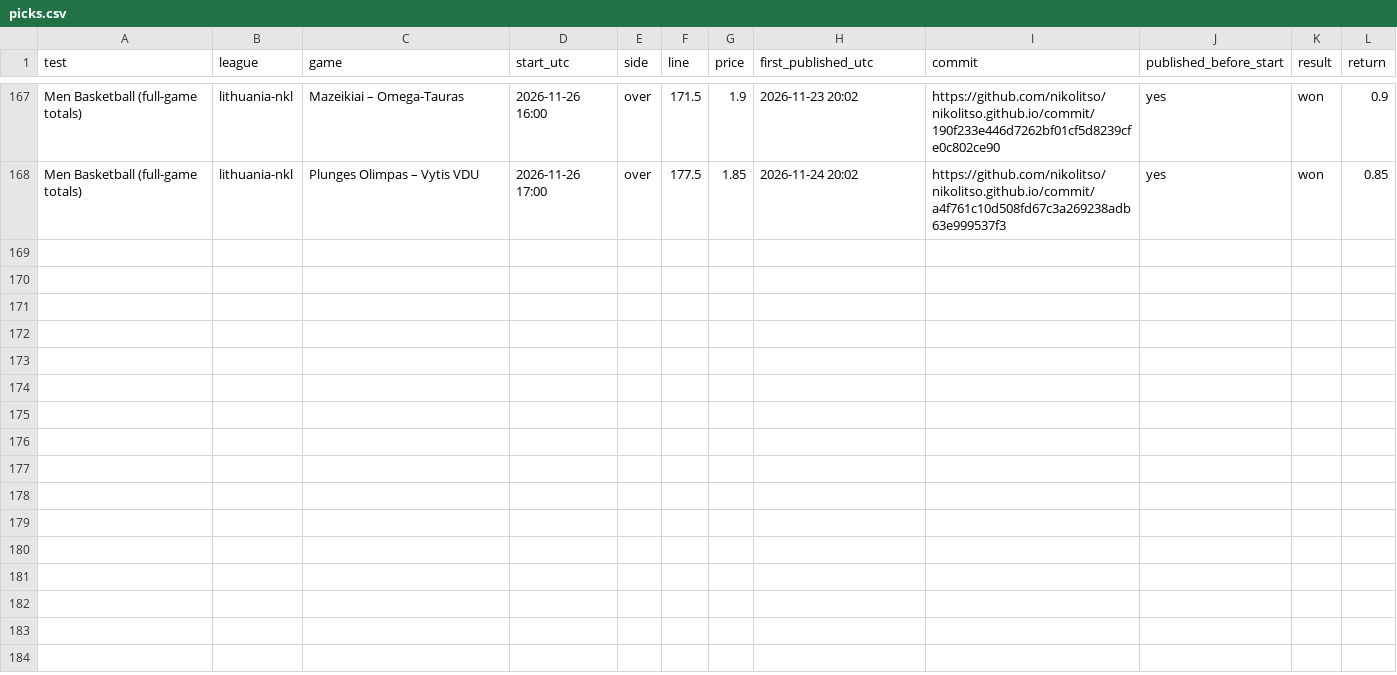
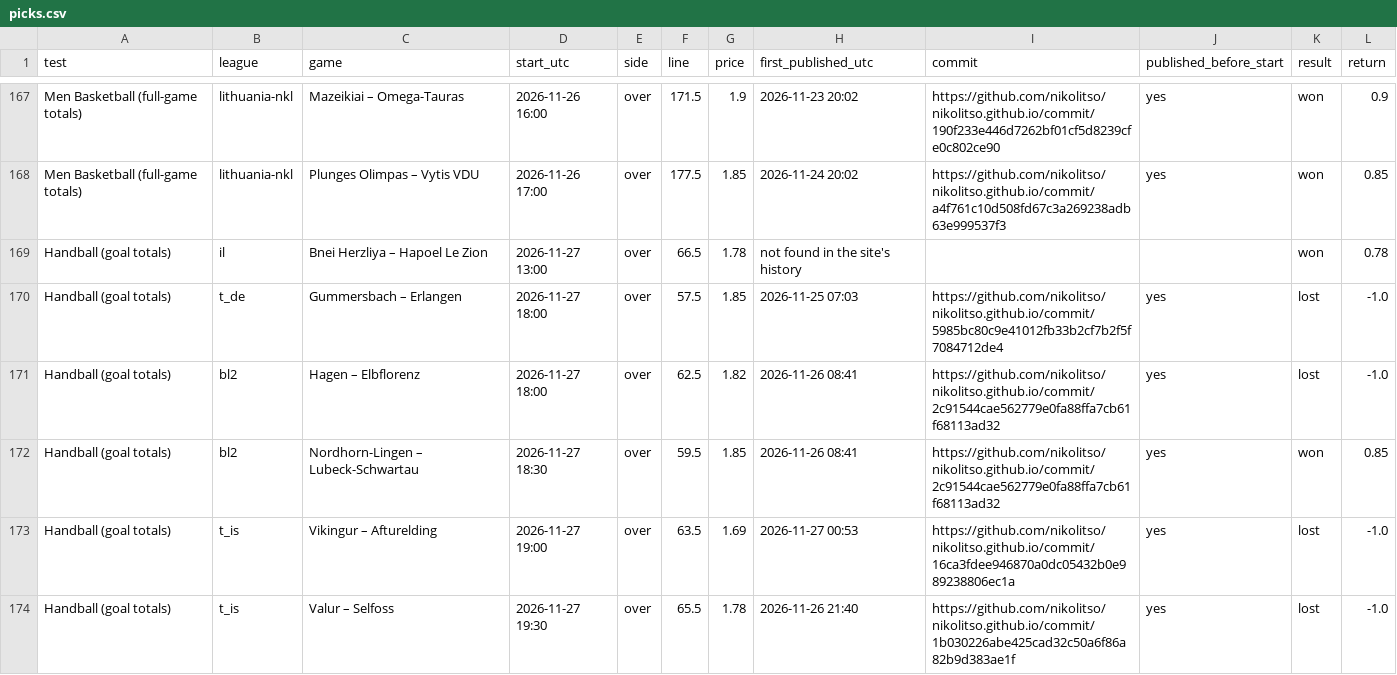
Before and after one commit to nikolitso/nikolitso.github.io, a CSV file: track-record/picks.csv, drawn as a sheet; only a part is shown, gaps mark what is left out.

```diff
--- a/track-record/picks.csv
+++ b/track-record/picks.csv
@@ -168 +168,7 @@ Men Basketball (full-game totals),lithuania-nkl,Mazeikiai – Omega-Tauras,2026-
 Men Basketball (full-game totals),lithuania-nkl,Plunges Olimpas – Vytis VDU,2026-11-26 17:00,over,177.5,1.85,2026-11-24 20:02,https://github.com/nikolitso/nikolitso.github.io/commit/a4f761c10d508fd67c3a269238adb63e999537f3,yes,won,0.85
+Handball (goal totals),il,Bnei Herzliya – Hapoel Le Zion,2026-11-27 13:00,over,66.5,1.78,not found in the site's history,,,won,0.78
+Handball (goal totals),t_de,Gummersbach – Erlangen,2026-11-27 18:00,over,57.5,1.85,2026-11-25 07:03,https://github.com/nikolitso/nikolitso.github.io/commit/5985bc80c9e41012fb33b2cf7b2f5f7084712de4,yes,lost,-1.0
+Handball (goal totals),bl2,Hagen – Elbflorenz,2026-11-27 18:00,over,62.5,1.82,2026-11-26 08:41,https://github.com/nikolitso/nikolitso.github.io/commit/2c91544cae562779e0fa88ffa7cb61f68113ad32,yes,lost,-1.0
+Handball (goal totals),bl2,Nordhorn-Lingen – Lubeck-Schwartau,2026-11-27 18:30,over,59.5,1.85,2026-11-26 08:41,https://github.com/nikolitso/nikolitso.github.io/commit/2c91544cae562779e0fa88ffa7cb61f68113ad32,yes,won,0.85
+Handball (goal totals),t_is,Vikingur – Afturelding,2026-11-27 19:00,over,63.5,1.69,2026-11-27 00:53,https://github.com/nikolitso/nikolitso.github.io/commit/16ca3fdee946870a0dc05432b0e989238806ec1a,yes,lost,-1.0
+Handball (goal totals),t_is,Valur – Selfoss,2026-11-27 19:30,over,65.5,1.78,2026-11-26 21:40,https://github.com/nikolitso/nikolitso.github.io/commit/1b030226abe425cad32c50a6f86a82b9d383ae1f,yes,lost,-1.0
```
Also changed, not shown: 5 other files.
